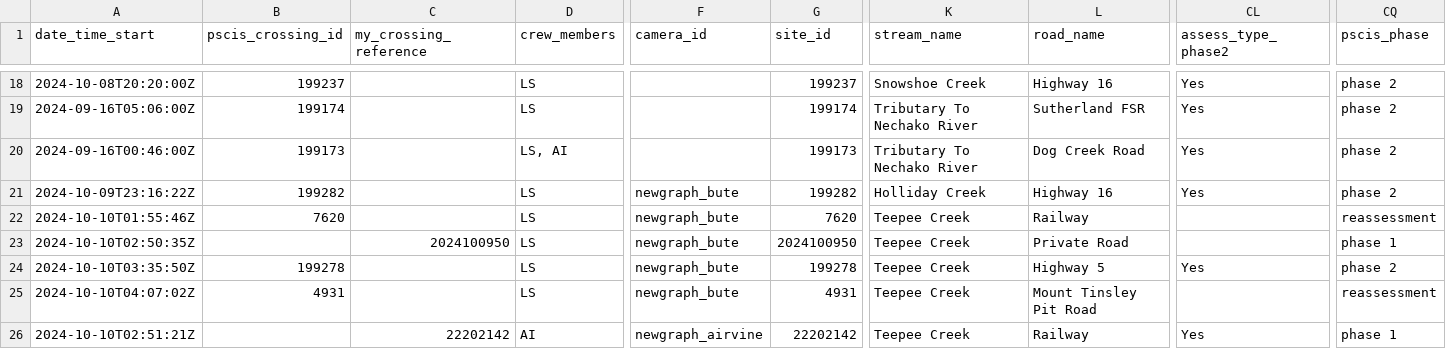
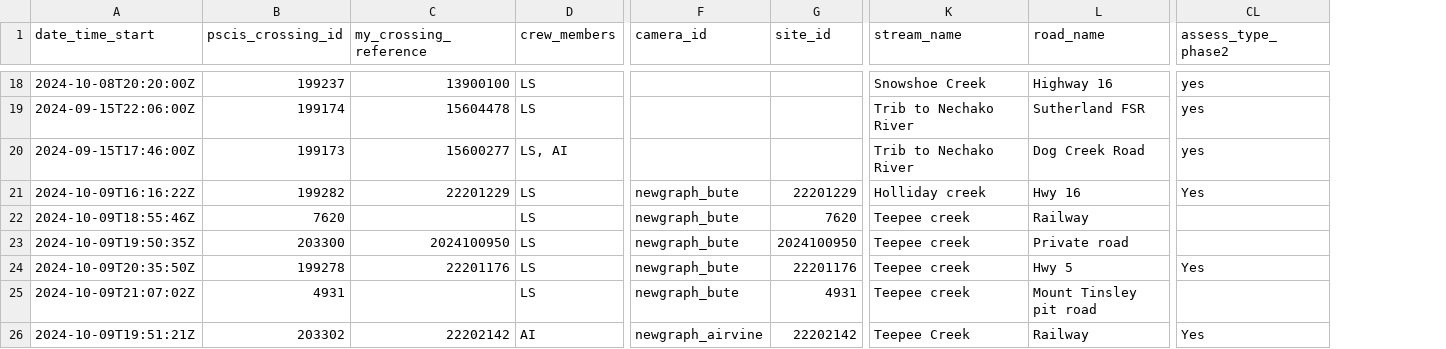
Before and after one commit to lucy-schick/fish_passage_fraser_2023_reporting, a CSV file: data/backup/form_pscis_2024.csv, drawn as a sheet; only a part is shown, gaps mark what is left out; the diff covers the shown part only; the diff names each change by its address in the sheet, - before the commit and + after, or states it on an @@ line.

Commit message:
burn pscis ids to form and also update some priorities

```diff
--- a/data/backup/form_pscis_2024.csv
+++ b/data/backup/form_pscis_2024.csv
-column CQ (pscis_phase), rows 18-26: phase 2 | phase 2 | phase 2 | phase 2 | reassessment | phase 1 | phase 2 | reassessment | phase 1
-C18 (my_crossing_reference): (empty)
+C18 (my_crossing_reference): 13900100
-G18 (site_id): 199237
+G18 (site_id): (empty)
-CL18:CL20 (assess_type_phase2): Yes
+CL18:CL20 (assess_type_phase2): yes
-A19 (date_time_start): 2024-09-16T05:06:00Z
+A19 (date_time_start): 2024-09-15T22:06:00Z
-C19 (my_crossing_reference): (empty)
+C19 (my_crossing_reference): 15604478
-G19 (site_id): 199174
+G19 (site_id): (empty)
-K19:K20 (stream_name): Tributary To Nechako River
+K19:K20 (stream_name): Trib to Nechako River
-A20 (date_time_start): 2024-09-16T00:46:00Z
+A20 (date_time_start): 2024-09-15T17:46:00Z
-C20 (my_crossing_reference): (empty)
+C20 (my_crossing_reference): 15600277
-G20 (site_id): 199173
+G20 (site_id): (empty)
-A21 (date_time_start): 2024-10-09T23:16:22Z
+A21 (date_time_start): 2024-10-09T16:16:22Z
-C21 (my_crossing_reference): (empty)
+C21 (my_crossing_reference): 22201229
-G21 (site_id): 199282
+G21 (site_id): 22201229
-K21 (stream_name): Holliday Creek
+K21 (stream_name): Holliday creek
-L21 (road_name): Highway 16
+L21 (road_name): Hwy 16
-A22 (date_time_start): 2024-10-10T01:55:46Z
+A22 (date_time_start): 2024-10-09T18:55:46Z
-K22:K25 (stream_name): Teepee Creek
+K22:K25 (stream_name): Teepee creek
-A23 (date_time_start): 2024-10-10T02:50:35Z
+A23 (date_time_start): 2024-10-09T19:50:35Z
-B23 (pscis_crossing_id): (empty)
+B23 (pscis_crossing_id): 203300
-L23 (road_name): Private Road
+L23 (road_name): Private road
-A24 (date_time_start): 2024-10-10T03:35:50Z
+A24 (date_time_start): 2024-10-09T20:35:50Z
-C24 (my_crossing_reference): (empty)
+C24 (my_crossing_reference): 22201176
-G24 (site_id): 199278
+G24 (site_id): 22201176
-L24 (road_name): Highway 5
+L24 (road_name): Hwy 5
-A25 (date_time_start): 2024-10-10T04:07:02Z
+A25 (date_time_start): 2024-10-09T21:07:02Z
-L25 (road_name): Mount Tinsley Pit Road
+L25 (road_name): Mount Tinsley pit road
-A26 (date_time_start): 2024-10-10T02:51:21Z
+A26 (date_time_start): 2024-10-09T19:51:21Z
-B26 (pscis_crossing_id): (empty)
+B26 (pscis_crossing_id): 203302
```
Also changed, not shown: 63 edited cells elsewhere in this file, data/backup/form_pscis_2024_raw.csv, 3 other files.
